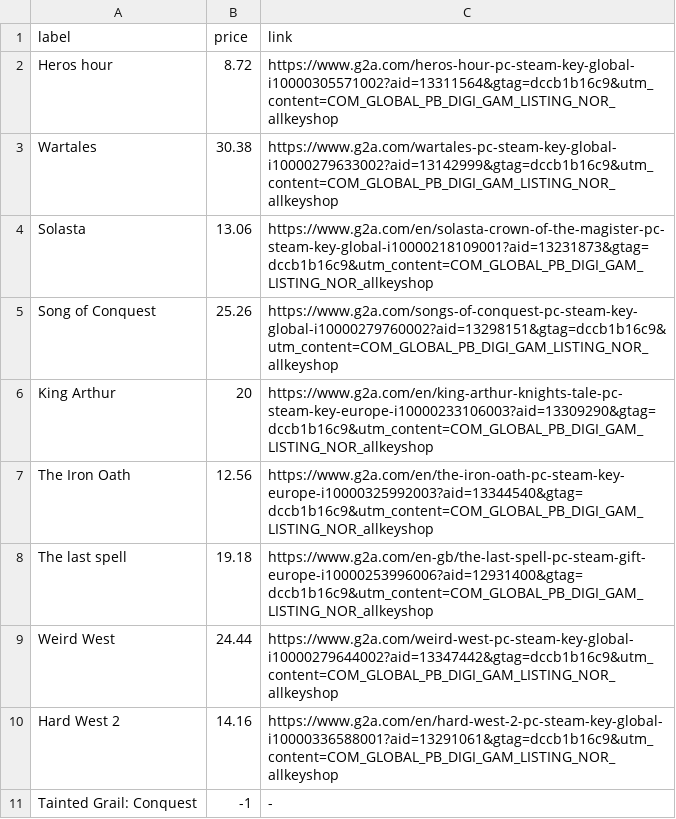
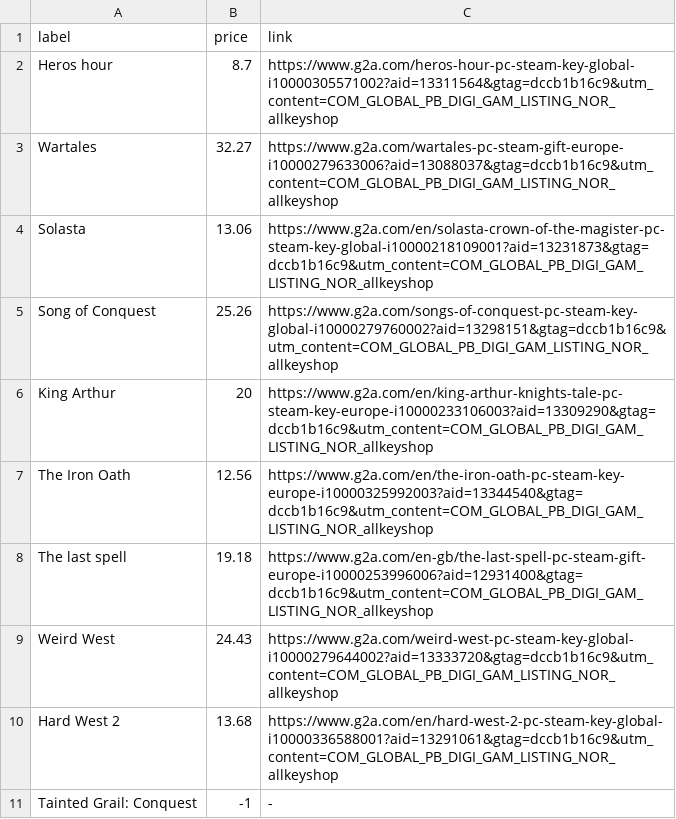
Before and after one commit to ste-xx/steam-price-watcher, a TSV file: report.tsv, drawn as a sheet.

Commit message:
Commit from GitHub Actions (Steam Watch Report)

```diff
--- a/report.tsv
+++ b/report.tsv
@@ -1,4 +1,4 @@
 label	price	link
-Heros hour	8.72	https://www.g2a.com/heros-hour-pc-steam-key-global-i10000305571002?aid=13311564&gtag=dccb1b16c9&utm_content=COM_GLOBAL_PB_DIGI_GAM_LISTING_NOR_allkeyshop
-Wartales	30.38	https://www.g2a.com/wartales-pc-steam-key-global-i10000279633002?aid=13142999&gtag=dccb1b16c9&utm_content=COM_GLOBAL_PB_DIGI_GAM_LISTING_NOR_allkeyshop
+Heros hour	8.7	https://www.g2a.com/heros-hour-pc-steam-key-global-i10000305571002?aid=13311564&gtag=dccb1b16c9&utm_content=COM_GLOBAL_PB_DIGI_GAM_LISTING_NOR_allkeyshop
+Wartales	32.27	https://www.g2a.com/wartales-pc-steam-gift-europe-i10000279633006?aid=13088037&gtag=dccb1b16c9&utm_content=COM_GLOBAL_PB_DIGI_GAM_LISTING_NOR_allkeyshop
 Solasta	13.06	https://www.g2a.com/en/solasta-crown-of-the-magister-pc-steam-key-global-i10000218109001?aid=13231873&gtag=dccb1b16c9&utm_content=COM_GLOBAL_PB_DIGI_GAM_LISTING_NOR_allkeyshop
@@ -8,4 +8,4 @@ The Iron Oath	12.56	https://www.g2a.com/en/the-iron-oath-pc-steam-key-europe-i10
 The last spell	19.18	https://www.g2a.com/en-gb/the-last-spell-pc-steam-gift-europe-i10000253996006?aid=12931400&gtag=dccb1b16c9&utm_content=COM_GLOBAL_PB_DIGI_GAM_LISTING_NOR_allkeyshop
-Weird West	24.44	https://www.g2a.com/weird-west-pc-steam-key-global-i10000279644002?aid=13347442&gtag=dccb1b16c9&utm_content=COM_GLOBAL_PB_DIGI_GAM_LISTING_NOR_allkeyshop
-Hard West 2	14.16	https://www.g2a.com/en/hard-west-2-pc-steam-key-global-i10000336588001?aid=13291061&gtag=dccb1b16c9&utm_content=COM_GLOBAL_PB_DIGI_GAM_LISTING_NOR_allkeyshop
+Weird West	24.43	https://www.g2a.com/weird-west-pc-steam-key-global-i10000279644002?aid=13333720&gtag=dccb1b16c9&utm_content=COM_GLOBAL_PB_DIGI_GAM_LISTING_NOR_allkeyshop
+Hard West 2	13.68	https://www.g2a.com/en/hard-west-2-pc-steam-key-global-i10000336588001?aid=13291061&gtag=dccb1b16c9&utm_content=COM_GLOBAL_PB_DIGI_GAM_LISTING_NOR_allkeyshop
 Tainted Grail: Conquest	-1	-
```
